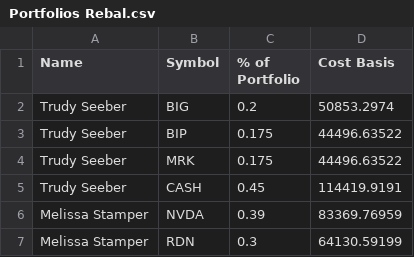
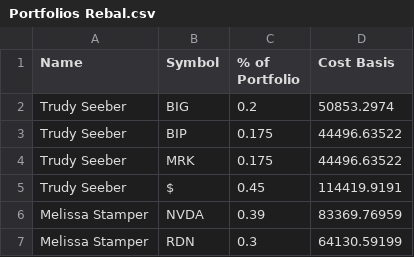
Before and after one commit to bkreis84/Portfolio-Challenge2, a CSV file: Portfolios Rebal.csv, drawn as a sheet; only a part is shown.

```diff
--- a/Portfolios Rebal.csv
+++ b/Portfolios Rebal.csv
@@ -4,3 +4,3 @@ Trudy Seeber,BIP,0.175,44496.63522
 Trudy Seeber,MRK,0.175,44496.63522
-Trudy Seeber,CASH,0.45,114419.9191
+Trudy Seeber,$,0.45,114419.9191
 Melissa Stamper,NVDA,0.39,83369.76959
```
Also changed, not shown: cur_prices.csv, 1 other file.
